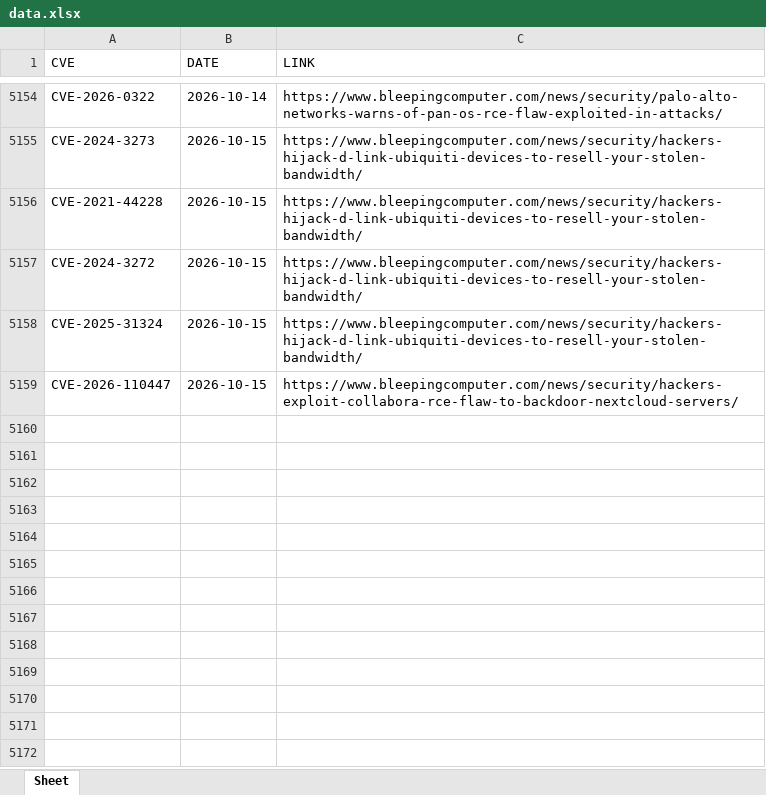
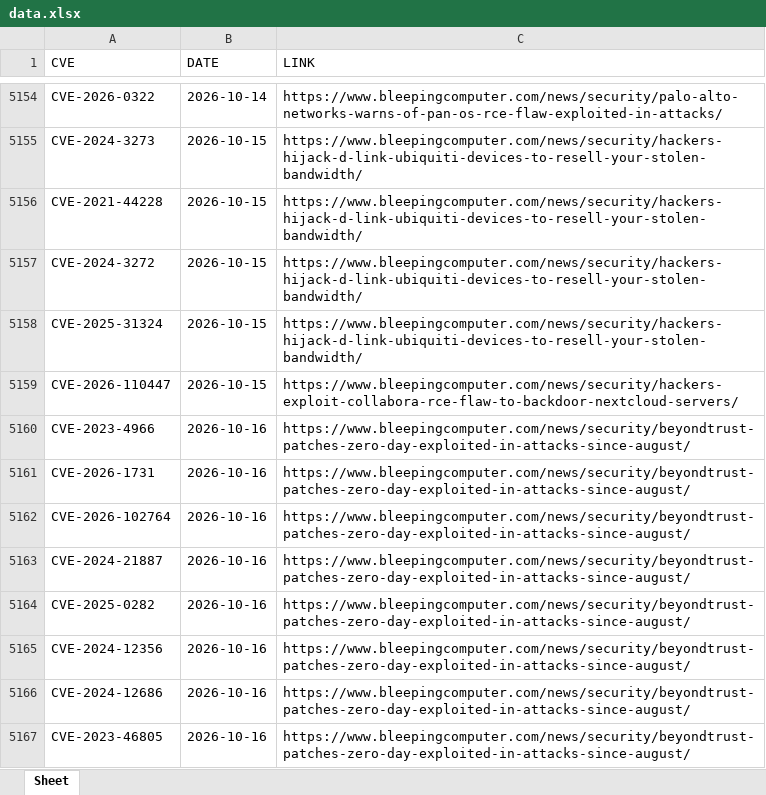
Before and after one commit to thanujbtech-lgtm/bleeping_cve, an Excel workbook: data.xlsx, sheet Sheet, drawn as a sheet; only a part is shown, gaps mark what is left out; values as stored, in another font and other column widths than the file's, no borders; the diff names each change by its address in the sheet, - before the commit and + after, or states it on an @@ line.

```diff
--- a/data.xlsx (sheet Sheet)
+++ b/data.xlsx (sheet Sheet)
+row 5160: CVE-2023-4966 | 2026-10-16 | https://www.bleepingcomputer.com/news/security/beyondtrust-patches-zero-day-exploited-in-attacks-since-august/
+row 5161: CVE-2026-1731 | 2026-10-16 | https://www.bleepingcomputer.com/news/security/beyondtrust-patches-zero-day-exploited-in-attacks-since-august/
+row 5162: CVE-2026-102764 | 2026-10-16 | https://www.bleepingcomputer.com/news/security/beyondtrust-patches-zero-day-exploited-in-attacks-since-august/
+row 5163: CVE-2024-21887 | 2026-10-16 | https://www.bleepingcomputer.com/news/security/beyondtrust-patches-zero-day-exploited-in-attacks-since-august/
+row 5164: CVE-2025-0282 | 2026-10-16 | https://www.bleepingcomputer.com/news/security/beyondtrust-patches-zero-day-exploited-in-attacks-since-august/
+row 5165: CVE-2024-12356 | 2026-10-16 | https://www.bleepingcomputer.com/news/security/beyondtrust-patches-zero-day-exploited-in-attacks-since-august/
+row 5166: CVE-2024-12686 | 2026-10-16 | https://www.bleepingcomputer.com/news/security/beyondtrust-patches-zero-day-exploited-in-attacks-since-august/
+row 5167: CVE-2023-46805 | 2026-10-16 | https://www.bleepingcomputer.com/news/security/beyondtrust-patches-zero-day-exploited-in-attacks-since-august/
```
